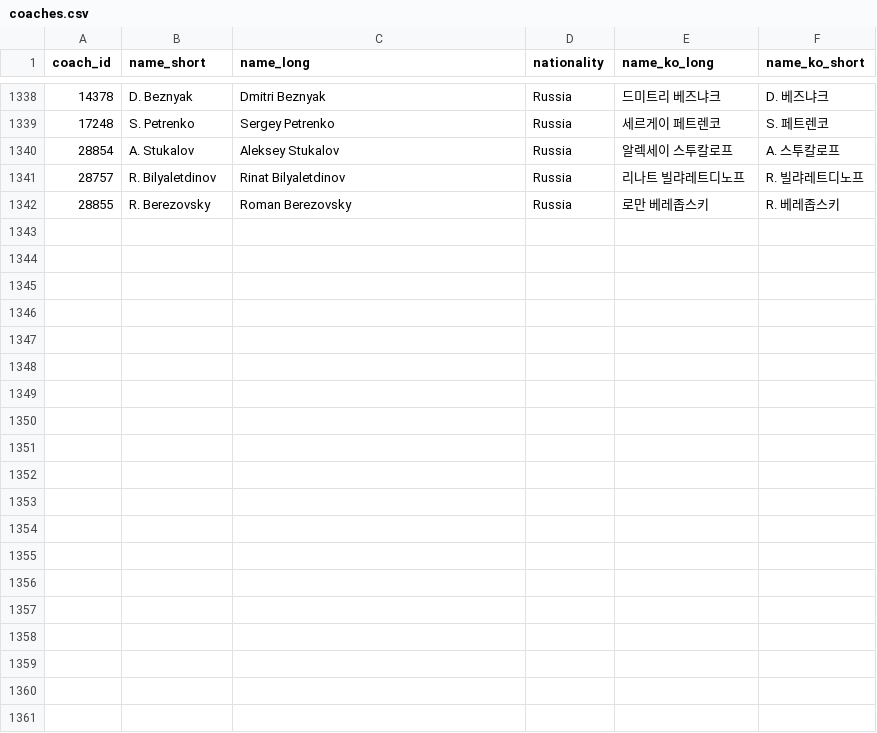
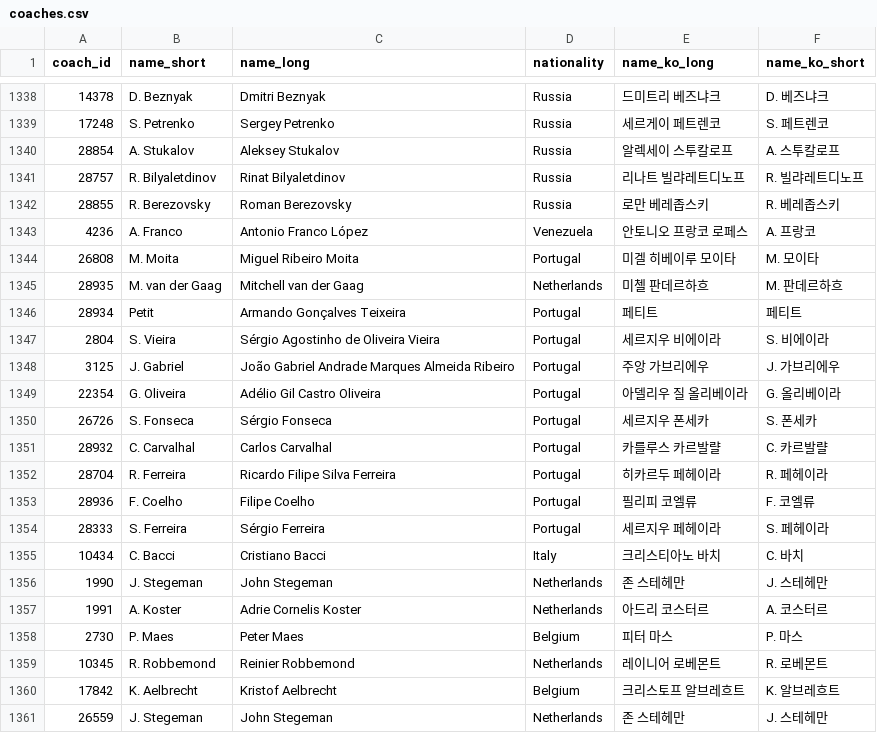
Before and after one commit to bgh1234554/football-obs-backend, a CSV file: src/main/resources/data/coaches.csv, drawn as a sheet; only a part is shown, gaps mark what is left out; the diff covers the shown part only.

```diff
--- a/src/main/resources/data/coaches.csv
+++ b/src/main/resources/data/coaches.csv
@@ -1342 +1342,20 @@
 28855,R. Berezovsky,Roman Berezovsky,Russia,로만 베레좁스키,R. 베레좁스키
+4236,A. Franco,Antonio Franco López,Venezuela,안토니오 프랑코 로페스,A. 프랑코
+26808,M. Moita,Miguel Ribeiro Moita,Portugal,미겔 히베이루 모이타,M. 모이타
+28935,M. van der Gaag,Mitchell van der Gaag,Netherlands,미첼 판데르하흐,M. 판데르하흐
+28934,Petit,Armando Gonçalves Teixeira,Portugal,페티트,페티트
+2804,S. Vieira,Sérgio Agostinho de Oliveira Vieira,Portugal,세르지우 비에이라,S. 비에이라
+3125,J. Gabriel,João Gabriel Andrade Marques Almeida Ribeiro,Portugal,주앙 가브리에우,J. 가브리에우
+22354,G. Oliveira,Adélio Gil Castro Oliveira,Portugal,아델리우 질 올리베이라,G. 올리베이라
+26726,S. Fonseca,Sérgio Fonseca,Portugal,세르지우 폰세카,S. 폰세카
+28932,C. Carvalhal,Carlos Carvalhal,Portugal,카를루스 카르발랼,C. 카르발랼
+28704,R. Ferreira,Ricardo Filipe Silva Ferreira,Portugal,히카르두 페헤이라,R. 페헤이라
+28936,F. Coelho,Filipe Coelho,Portugal,필리피 코엘류,F. 코엘류
+28333,S. Ferreira,Sérgio Ferreira,Portugal,세르지우 페헤이라,S. 페헤이라
+10434,C. Bacci,Cristiano Bacci,Italy,크리스티아노 바치,C. 바치
+1990,J. Stegeman,John Stegeman,Netherlands,존 스테헤만,J. 스테헤만
+1991,A. Koster,Adrie Cornelis Koster,Netherlands,아드리 코스터르,A. 코스터르
+2730,P. Maes,Peter Maes,Belgium,피터 마스,P. 마스
+10345,R. Robbemond,Reinier Robbemond,Netherlands,레이니어 로베몬트,R. 로베몬트
+17842,K. Aelbrecht,Kristof Aelbrecht,Belgium,크리스토프 알브레흐트,K. 알브레흐트
+26559,J. Stegeman,John Stegeman,Netherlands,존 스테헤만,J. 스테헤만
```
Also changed, not shown: 9 added rows elsewhere in this file, src/main/resources/data/teams.csv, src/main/resources/data/venues.csv, 1 other file.
